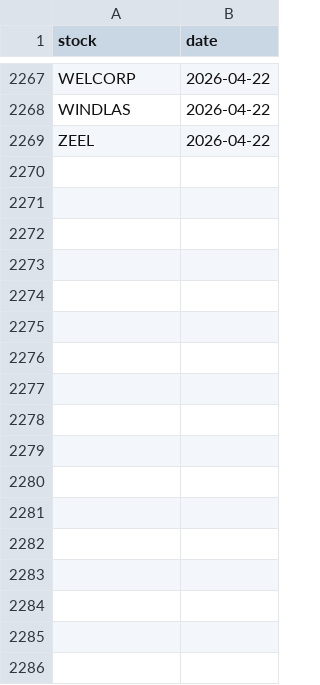
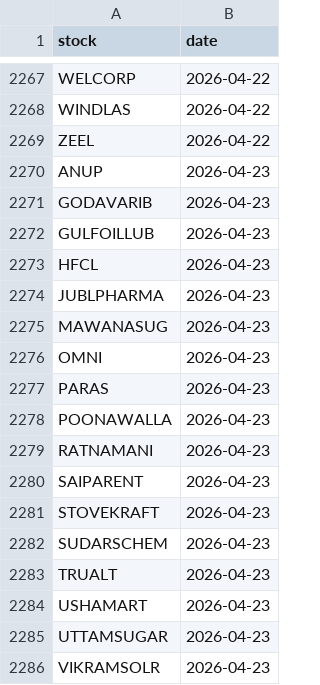
Before and after one commit to manjunathashtagi/Trading-Radar, a CSV file: data/alerted_today.csv, drawn as a sheet; only a part is shown, gaps mark what is left out.

```diff
--- a/data/alerted_today.csv
+++ b/data/alerted_today.csv
@@ -2269 +2269,18 @@ WINDLAS,2026-04-22
 ZEEL,2026-04-22
+ANUP,2026-04-23
+GODAVARIB,2026-04-23
+GULFOILLUB,2026-04-23
+HFCL,2026-04-23
+JUBLPHARMA,2026-04-23
+MAWANASUG,2026-04-23
+OMNI,2026-04-23
+PARAS,2026-04-23
+POONAWALLA,2026-04-23
+RATNAMANI,2026-04-23
+SAIPARENT,2026-04-23
+STOVEKRAFT,2026-04-23
+SUDARSCHEM,2026-04-23
+TRUALT,2026-04-23
+USHAMART,2026-04-23
+UTTAMSUGAR,2026-04-23
+VIKRAMSOLR,2026-04-23
```
